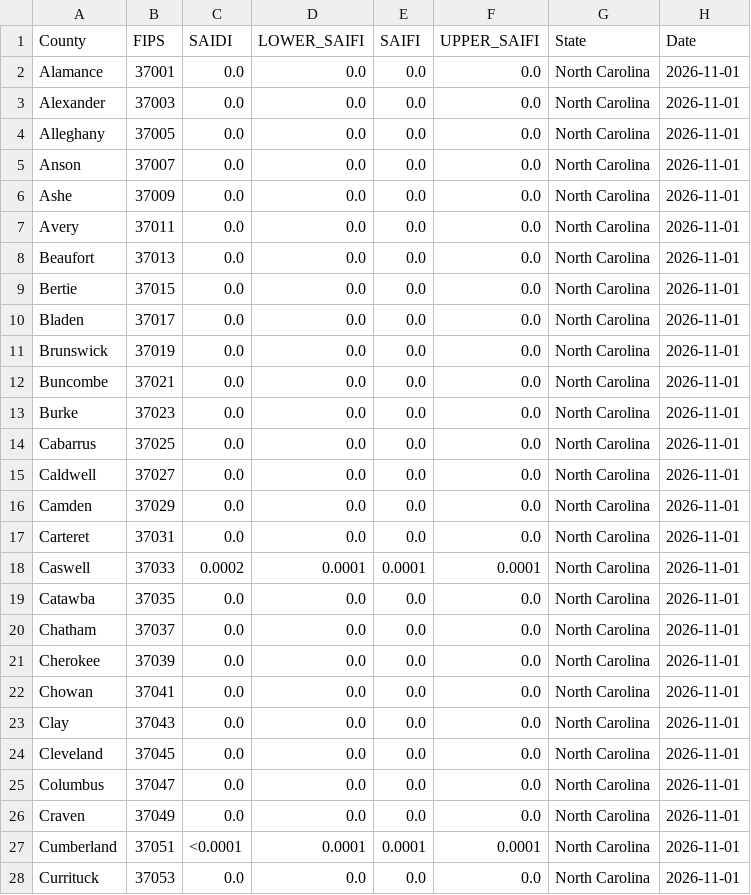
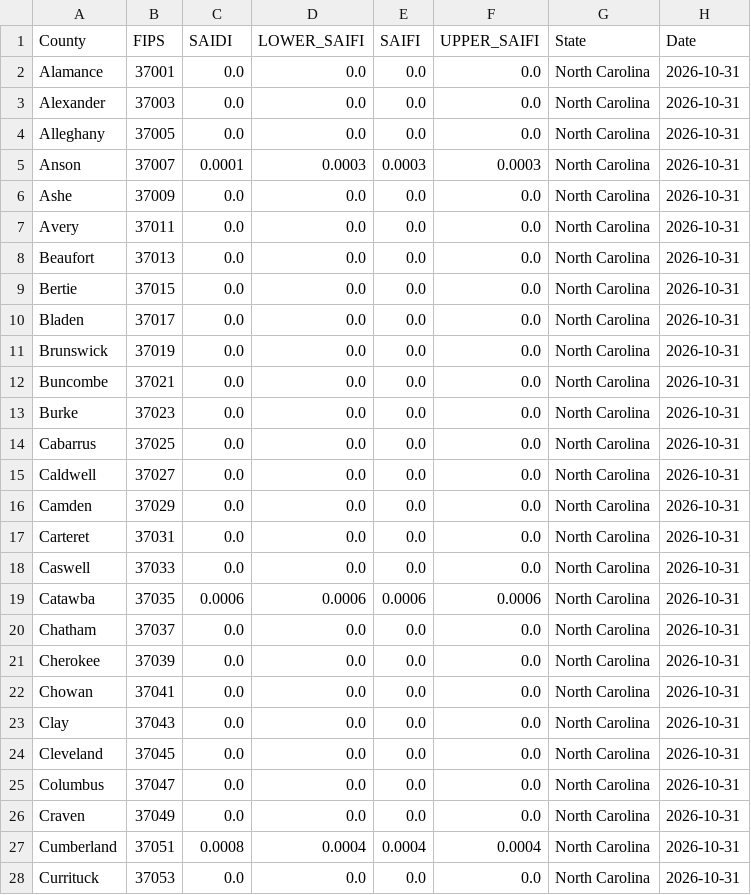
Before and after one commit to Urban-Research-Group/grower-dashboard, a CSV file: states/NC/NC_DATA.csv, drawn as a sheet; only a part is shown; the diff covers the shown part only.

```diff
--- a/states/NC/NC_DATA.csv
+++ b/states/NC/NC_DATA.csv
@@ -1,28 +1,28 @@
 County,FIPS,SAIDI,LOWER_SAIFI,SAIFI,UPPER_SAIFI,State,Date
-Alamance,37001,0.0,0.0,0.0,0.0,North Carolina,2026-11-01
-Alexander,37003,0.0,0.0,0.0,0.0,North Carolina,2026-11-01
-Alleghany,37005,0.0,0.0,0.0,0.0,North Carolina,2026-11-01
-Anson,37007,0.0,0.0,0.0,0.0,North Carolina,2026-11-01
-Ashe,37009,0.0,0.0,0.0,0.0,North Carolina,2026-11-01
-Avery,37011,0.0,0.0,0.0,0.0,North Carolina,2026-11-01
-Beaufort,37013,0.0,0.0,0.0,0.0,North Carolina,2026-11-01
-Bertie,37015,0.0,0.0,0.0,0.0,North Carolina,2026-11-01
-Bladen,37017,0.0,0.0,0.0,0.0,North Carolina,2026-11-01
-Brunswick,37019,0.0,0.0,0.0,0.0,North Carolina,2026-11-01
-Buncombe,37021,0.0,0.0,0.0,0.0,North Carolina,2026-11-01
-Burke,37023,0.0,0.0,0.0,0.0,North Carolina,2026-11-01
-Cabarrus,37025,0.0,0.0,0.0,0.0,North Carolina,2026-11-01
-Caldwell,37027,0.0,0.0,0.0,0.0,North Carolina,2026-11-01
-Camden,37029,0.0,0.0,0.0,0.0,North Carolina,2026-11-01
-Carteret,37031,0.0,0.0,0.0,0.0,North Carolina,2026-11-01
-Caswell,37033,0.0002,0.0001,0.0001,0.0001,North Carolina,2026-11-01
-Catawba,37035,0.0,0.0,0.0,0.0,North Carolina,2026-11-01
-Chatham,37037,0.0,0.0,0.0,0.0,North Carolina,2026-11-01
-Cherokee,37039,0.0,0.0,0.0,0.0,North Carolina,2026-11-01
-Chowan,37041,0.0,0.0,0.0,0.0,North Carolina,2026-11-01
-Clay,37043,0.0,0.0,0.0,0.0,North Carolina,2026-11-01
-Cleveland,37045,0.0,0.0,0.0,0.0,North Carolina,2026-11-01
-Columbus,37047,0.0,0.0,0.0,0.0,North Carolina,2026-11-01
-Craven,37049,0.0,0.0,0.0,0.0,North Carolina,2026-11-01
-Cumberland,37051,<0.0001,0.0001,0.0001,0.0001,North Carolina,2026-11-01
-Currituck,37053,0.0,0.0,0.0,0.0,North Carolina,2026-11-01
+Alamance,37001,0.0,0.0,0.0,0.0,North Carolina,2026-10-31
+Alexander,37003,0.0,0.0,0.0,0.0,North Carolina,2026-10-31
+Alleghany,37005,0.0,0.0,0.0,0.0,North Carolina,2026-10-31
+Anson,37007,0.0001,0.0003,0.0003,0.0003,North Carolina,2026-10-31
+Ashe,37009,0.0,0.0,0.0,0.0,North Carolina,2026-10-31
+Avery,37011,0.0,0.0,0.0,0.0,North Carolina,2026-10-31
+Beaufort,37013,0.0,0.0,0.0,0.0,North Carolina,2026-10-31
+Bertie,37015,0.0,0.0,0.0,0.0,North Carolina,2026-10-31
+Bladen,37017,0.0,0.0,0.0,0.0,North Carolina,2026-10-31
+Brunswick,37019,0.0,0.0,0.0,0.0,North Carolina,2026-10-31
+Buncombe,37021,0.0,0.0,0.0,0.0,North Carolina,2026-10-31
+Burke,37023,0.0,0.0,0.0,0.0,North Carolina,2026-10-31
+Cabarrus,37025,0.0,0.0,0.0,0.0,North Carolina,2026-10-31
+Caldwell,37027,0.0,0.0,0.0,0.0,North Carolina,2026-10-31
+Camden,37029,0.0,0.0,0.0,0.0,North Carolina,2026-10-31
+Carteret,37031,0.0,0.0,0.0,0.0,North Carolina,2026-10-31
+Caswell,37033,0.0,0.0,0.0,0.0,North Carolina,2026-10-31
+Catawba,37035,0.0006,0.0006,0.0006,0.0006,North Carolina,2026-10-31
+Chatham,37037,0.0,0.0,0.0,0.0,North Carolina,2026-10-31
+Cherokee,37039,0.0,0.0,0.0,0.0,North Carolina,2026-10-31
+Chowan,37041,0.0,0.0,0.0,0.0,North Carolina,2026-10-31
+Clay,37043,0.0,0.0,0.0,0.0,North Carolina,2026-10-31
+Cleveland,37045,0.0,0.0,0.0,0.0,North Carolina,2026-10-31
+Columbus,37047,0.0,0.0,0.0,0.0,North Carolina,2026-10-31
+Craven,37049,0.0,0.0,0.0,0.0,North Carolina,2026-10-31
+Cumberland,37051,0.0008,0.0004,0.0004,0.0004,North Carolina,2026-10-31
+Currituck,37053,0.0,0.0,0.0,0.0,North Carolina,2026-10-31
```
Also changed, not shown: 145 edited cells elsewhere in this file, states/FL/FL_DATA.csv, states/GA/GA_DATA.csv, 6 other files.
